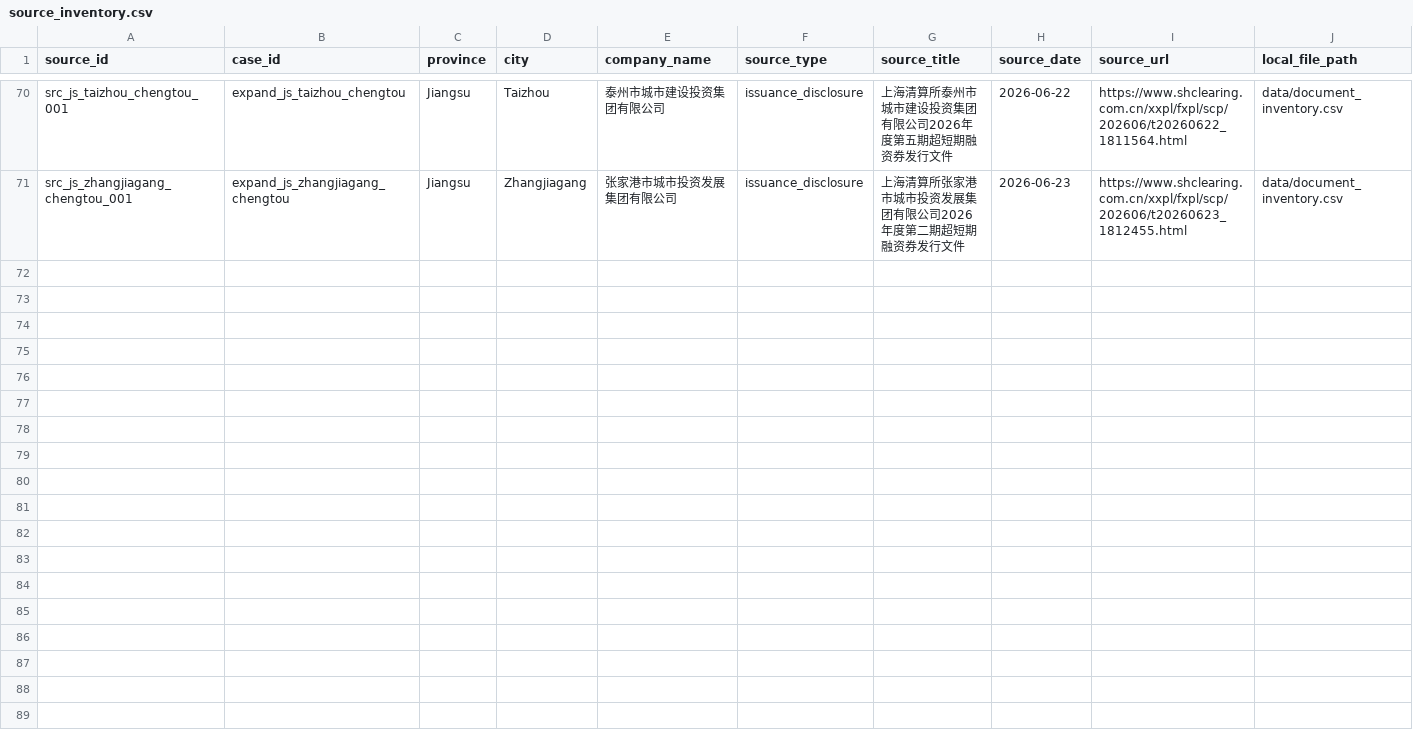
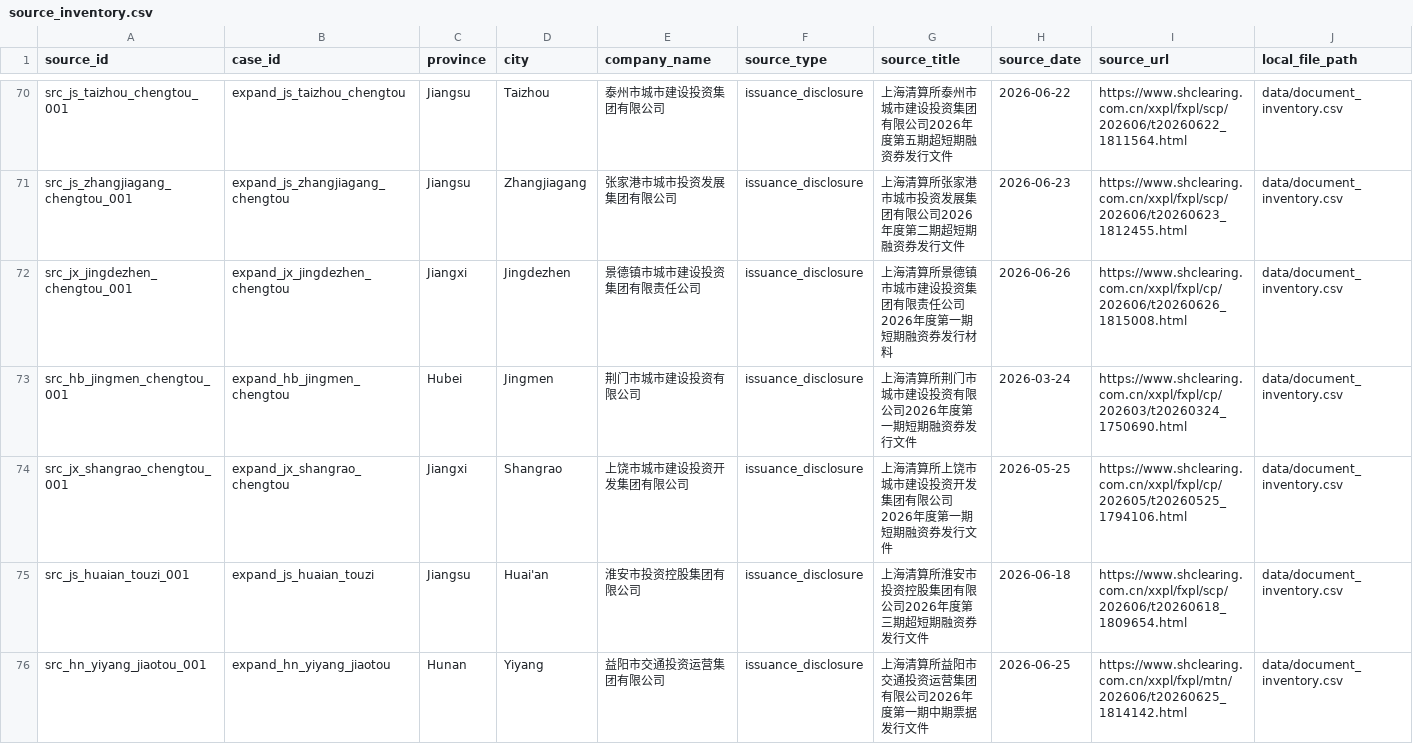
Before and after one commit to Shunyu1001/LGFV, a CSV file: data/source_inventory.csv, drawn as a sheet; only a part is shown, gaps mark what is left out; rows hold the shown columns only; the diff names each change by its address in the sheet, - before the commit and + after, or states it on an @@ line.

Commit message:
Expand validated LGFV cases to forty-six

```diff
--- a/data/source_inventory.csv
+++ b/data/source_inventory.csv
+row 72: src_jx_jingdezhen_chengtou_001 | expand_jx_jingdezhen_chengtou | Jiangxi | Jingdezhen | 景德镇市城市建设投资集团有限责任公司 | issuance_disclosure | 上海清算所景德镇市城市建设投资集团有限责任公司2026年度第一期短期融资券发行材料 | 2026-06-26 | https://www.shclearing.com.cn/xxpl/fxpl/cp/202606/t20260626_1815008.html | data/document_inventory.csv
+row 73: src_hb_jingmen_chengtou_001 | expand_hb_jingmen_chengtou | Hubei | Jingmen | 荆门市城市建设投资有限公司 | issuance_disclosure | 上海清算所荆门市城市建设投资有限公司2026年度第一期短期融资券发行文件 | 2026-03-24 | https://www.shclearing.com.cn/xxpl/fxpl/cp/202603/t20260324_1750690.html | data/document_inventory.csv
+row 74: src_jx_shangrao_chengtou_001 | expand_jx_shangrao_chengtou | Jiangxi | Shangrao | 上饶市城市建设投资开发集团有限公司 | issuance_disclosure | 上海清算所上饶市城市建设投资开发集团有限公司2026年度第一期短期融资券发行文件 | 2026-05-25 | https://www.shclearing.com.cn/xxpl/fxpl/cp/202605/t20260525_1794106.html | data/document_inventory.csv
+row 75: src_js_huaian_touzi_001 | expand_js_huaian_touzi | Jiangsu | Huai'an | 淮安市投资控股集团有限公司 | issuance_disclosure | 上海清算所淮安市投资控股集团有限公司2026年度第三期超短期融资券发行文件 | 2026-06-18 | https://www.shclearing.com.cn/xxpl/fxpl/scp/202606/t20260618_1809654.html | data/document_inventory.csv
+row 76: src_hn_yiyang_jiaotou_001 | expand_hn_yiyang_jiaotou | Hunan | Yiyang | 益阳市交通投资运营集团有限公司 | issuance_disclosure | 上海清算所益阳市交通投资运营集团有限公司2026年度第一期中期票据发行文件 | 2026-06-25 | https://www.shclearing.com.cn/xxpl/fxpl/mtn/202606/t20260625_1814142.html | data/document_inventory.csv
```
Also changed, not shown: data/analysis_inputs/llm_candidate_pool_seed_2026_06_30.csv, 16 other files.
